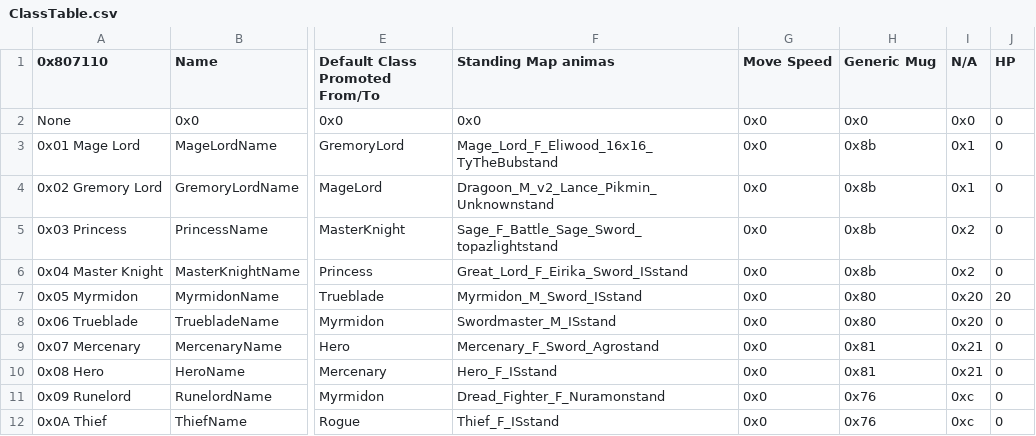
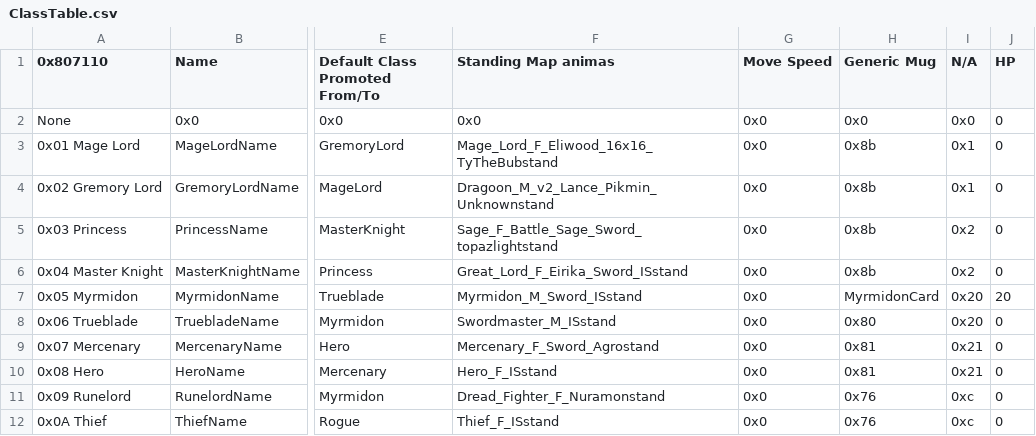
Before and after one commit to GigaExcalibur/Devotia, a CSV file: Tables/NightmareModules/CharactersClasses/ClassTable.csv, drawn as a sheet; only a part is shown, gaps mark what is left out; the diff names each change by its address in the sheet, - before the commit and + after, or states it on an @@ line.

Commit message:
Class card framework

```diff
--- a/Tables/NightmareModules/CharactersClasses/ClassTable.csv
+++ b/Tables/NightmareModules/CharactersClasses/ClassTable.csv
-H7 (Generic Mug): 0x80
+H7 (Generic Mug): MyrmidonCard
```
Also changed, not shown: 4 other files.
